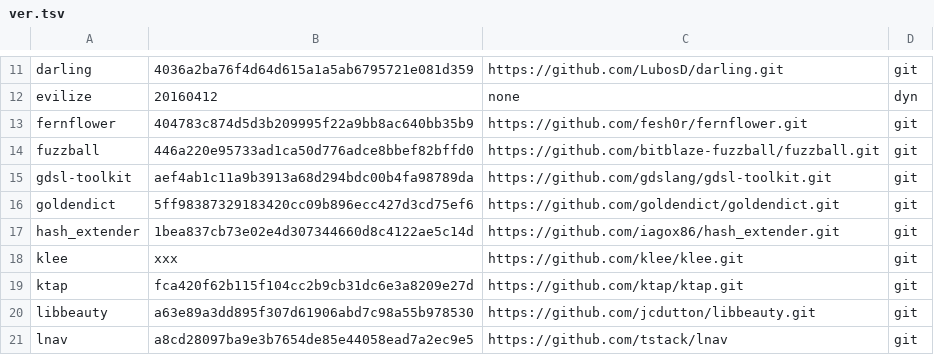
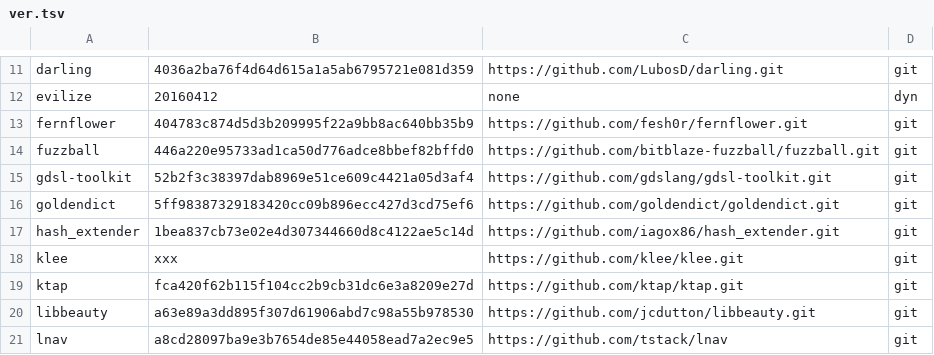
Before and after one commit to iNarcissuss/zzz, a TSV file: ver.tsv, drawn as a sheet; only a part is shown, gaps mark what is left out.

Commit message:
gdsl-toolkit_2016-04-12-22:24

```diff
--- a/ver.tsv
+++ b/ver.tsv
@@ -14,3 +14,3 @@ fernflower	404783c874d5d3b209995f22a9bb8ac640bb35b9	https://github.com/fesh0r/fe
 fuzzball	446a220e95733ad1ca50d776adce8bbef82bffd0	https://github.com/bitblaze-fuzzball/fuzzball.git	git
-gdsl-toolkit	aef4ab1c11a9b3913a68d294bdc00b4fa98789da	https://github.com/gdslang/gdsl-toolkit.git	git
+gdsl-toolkit	52b2f3c38397dab8969e51ce609c4421a05d3af4	https://github.com/gdslang/gdsl-toolkit.git	git
 goldendict	5ff98387329183420cc09b896ecc427d3cd75ef6	https://github.com/goldendict/goldendict.git	git
```
